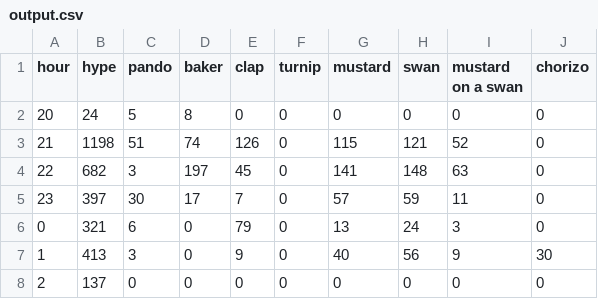
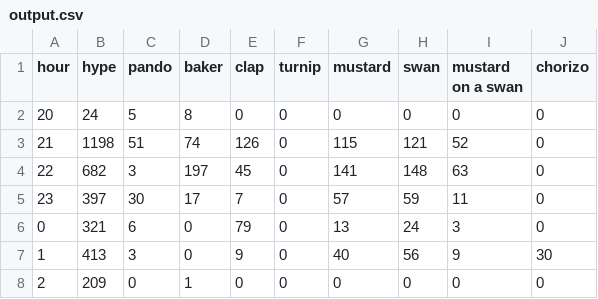
Before and after one commit to hugovk/hypes-per-hour, a CSV file: data/output.csv, drawn as a sheet.

Commit message:
Automatic hypes update!

```diff
--- a/data/output.csv
+++ b/data/output.csv
@@ -7,2 +7,2 @@ hour,hype,pando,baker,clap,turnip,mustard,swan,mustard on a swan,chorizo
 1,413,3,0,9,0,40,56,9,30
-2,137,0,0,0,0,0,0,0,0
+2,209,0,1,0,0,0,0,0,0
```
Also changed, not shown: data/output.tsv, 1 other file.
